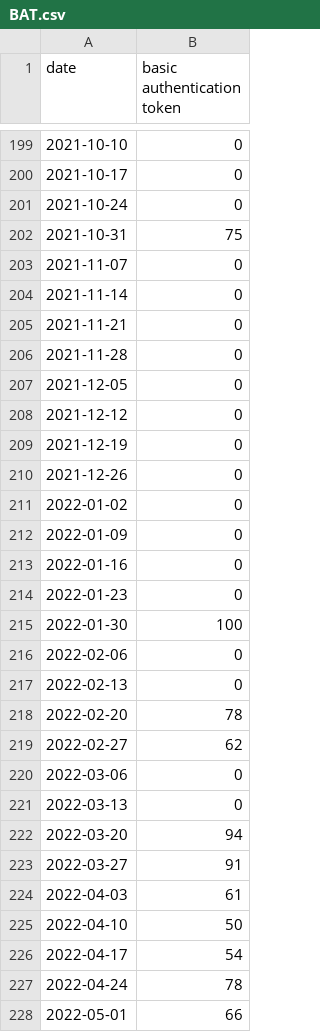
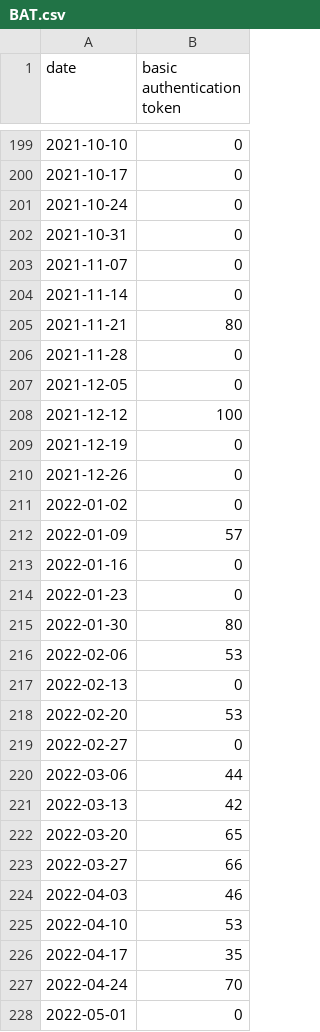
Before and after one commit to lauralad/TraderNet-CRv2, a CSV file: database/storage/downloads/gtrends/BAT.csv, drawn as a sheet; only a part is shown, gaps mark what is left out; the diff covers the shown part only.

```diff
--- a/database/storage/downloads/gtrends/BAT.csv
+++ b/database/storage/downloads/gtrends/BAT.csv
@@ -201,9 +201,9 @@ date,basic authentication token
 2021-10-24,0
-2021-10-31,75
+2021-10-31,0
 2021-11-07,0
 2021-11-14,0
-2021-11-21,0
+2021-11-21,80
 2021-11-28,0
 2021-12-05,0
-2021-12-12,0
+2021-12-12,100
 2021-12-19,0
@@ -211,18 +211,18 @@ date,basic authentication token
 2022-01-02,0
-2022-01-09,0
+2022-01-09,57
 2022-01-16,0
 2022-01-23,0
-2022-01-30,100
-2022-02-06,0
+2022-01-30,80
+2022-02-06,53
 2022-02-13,0
-2022-02-20,78
-2022-02-27,62
-2022-03-06,0
-2022-03-13,0
-2022-03-20,94
-2022-03-27,91
-2022-04-03,61
-2022-04-10,50
-2022-04-17,54
-2022-04-24,78
-2022-05-01,66
+2022-02-20,53
+2022-02-27,0
+2022-03-06,44
+2022-03-13,42
+2022-03-20,65
+2022-03-27,66
+2022-04-03,46
+2022-04-10,53
+2022-04-17,35
+2022-04-24,70
+2022-05-01,0
```
Also changed, not shown: 1 added row and 138 edited cells elsewhere in this file, database/storage/downloads/gtrends/AVAX.csv, database/storage/downloads/gtrends/DOT.csv, 23 other files.
